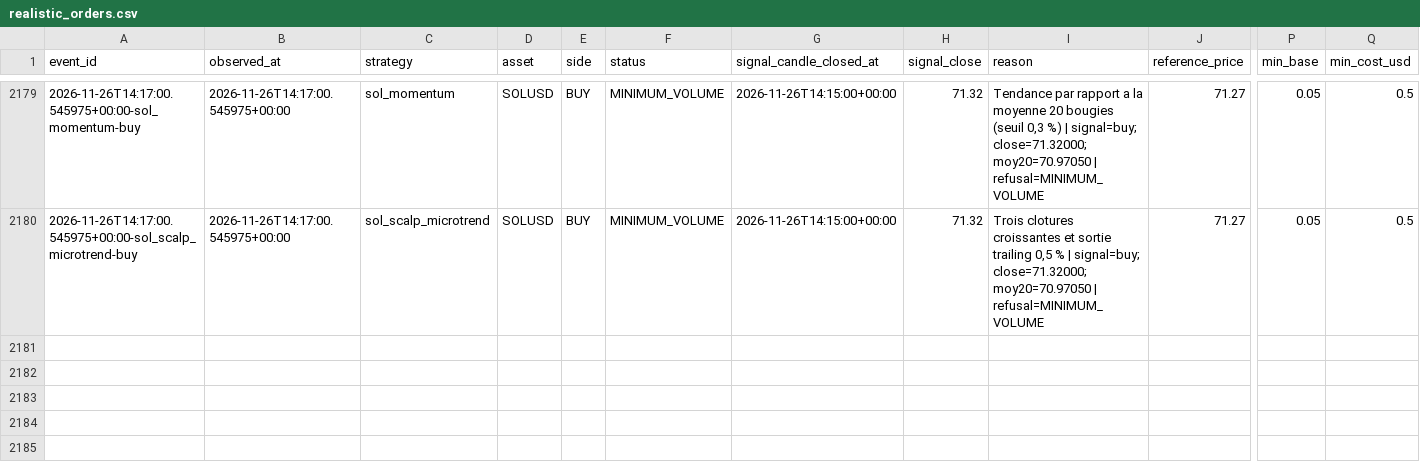
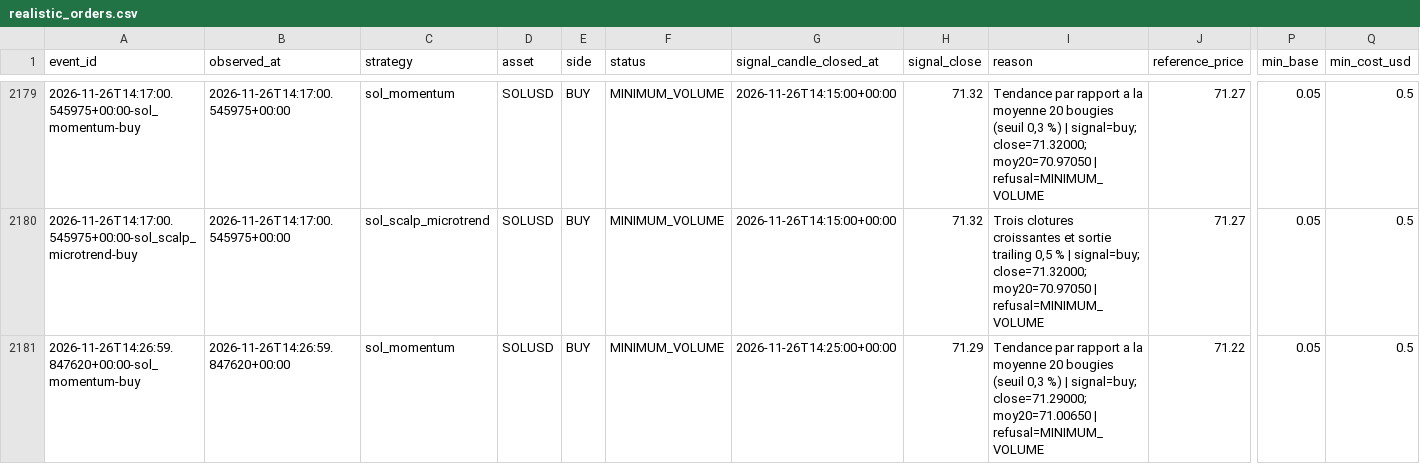
Before and after one commit to SeikoChillBot/AI-Trading, a CSV file: reports/realistic_orders.csv, drawn as a sheet; only a part is shown, gaps mark what is left out; rows hold the shown columns only; the diff names each change by its address in the sheet, - before the commit and + after, or states it on an @@ line.

```diff
--- a/reports/realistic_orders.csv
+++ b/reports/realistic_orders.csv
+row 2181: 2026-11-26T14:26:59.847620+00:00-sol_momentum-buy | 2026-11-26T14:26:59.847620+00:00 | sol_momentum | SOLUSD | BUY | MINIMUM_VOLUME | 2026-11-26T14:25:00+00:00 | 71.29 | Tendance par rapport a la moyenne 20 bougies (seuil 0,3 %) | signal=buy; close=71.29000; moy20=71.00650 | refusal=MINIMUM_VOLUME | 71.22 | 0.05 | 0.5
```
Also changed, not shown: reports/latest.csv, reports/realistic_latest.csv, 16 other files.
